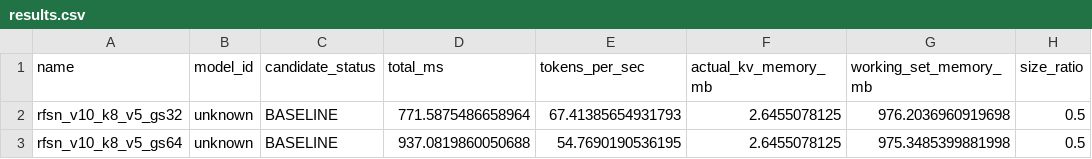
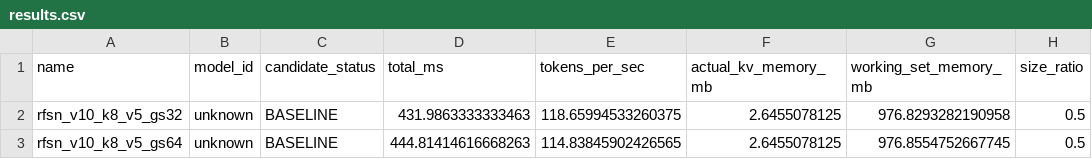
Before and after one commit to dawsonblock/MLX-RFSN-main, a CSV file: artifacts/bench/shootout/promotion/results.csv, drawn as a sheet; only a part is shown; the diff names each change by its address in the sheet, - before the commit and + after, or states it on an @@ line.

Commit message:
Regenerate full_logit artifacts with updated timing and detailed gate failure reasons
- Update RFSN v10 k8_v5 trace bytes_written/read: 2580480→3182592
- Regenerate all full_logit artifacts with current benchmark timing (all candidates faster)
- Add detailed failed_gate_reasons arrays to mlx_lm_quantized_kv_b8, turboquant_v2_b4_gs64_norot, and polar_reference_offline_b4_d128
- Expand notes with specific gate failure details for each per-prompt failure
- RFSN v10 k8_v5_gs32: 67.41→118.66 tps

```diff
--- a/artifacts/bench/shootout/promotion/results.csv
+++ b/artifacts/bench/shootout/promotion/results.csv
-D2 (total_ms): 771.5875486658964
+D2 (total_ms): 431.9863333333463
-E2 (tokens_per_sec): 67.41385654931793
+E2 (tokens_per_sec): 118.65994533260375
-G2 (working_set_memory_mb): 976.2036960919698
+G2 (working_set_memory_mb): 976.8293282190958
-D3 (total_ms): 937.0819860050688
+D3 (total_ms): 444.81414616668263
-E3 (tokens_per_sec): 54.7690190536195
+E3 (tokens_per_sec): 114.83845902426565
-G3 (working_set_memory_mb): 975.3485399881998
+G3 (working_set_memory_mb): 976.8554752667745
```
Also changed, not shown: artifacts/bench/shootout/memory/results.csv, 11 other files.
